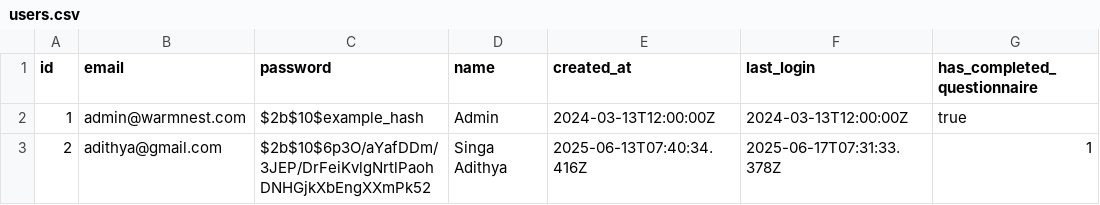
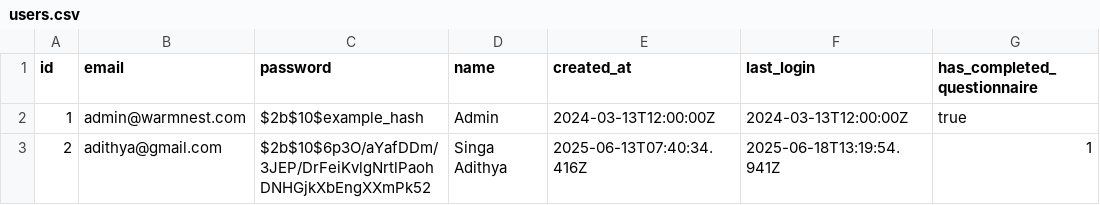
Before and after one commit to Cruse9002/Warmnest-Website, a CSV file: data/users.csv, drawn as a sheet.

```diff
--- a/data/users.csv
+++ b/data/users.csv
@@ -2,2 +2,2 @@ id,email,password,name,created_at,last_login,has_completed_questionnaire
 1,admin@warmnest.com,$2b$10$example_hash,Admin,2024-03-13T12:00:00Z,2024-03-13T12:00:00Z,true
-2,adithya@gmail.com,$2b$10$6p3O/aYafDDm/3JEP/DrFeiKvlgNrtlPaohDNHGjkXbEngXXmPk52,Singa Adithya,2025-06-13T07:40:34.416Z,2025-06-17T07:31:33.378Z,1
+2,adithya@gmail.com,$2b$10$6p3O/aYafDDm/3JEP/DrFeiKvlgNrtlPaohDNHGjkXbEngXXmPk52,Singa Adithya,2025-06-13T07:40:34.416Z,2025-06-18T13:19:54.941Z,1
```
Also changed, not shown: data/questionnaire_answers.csv, 40 other files.
